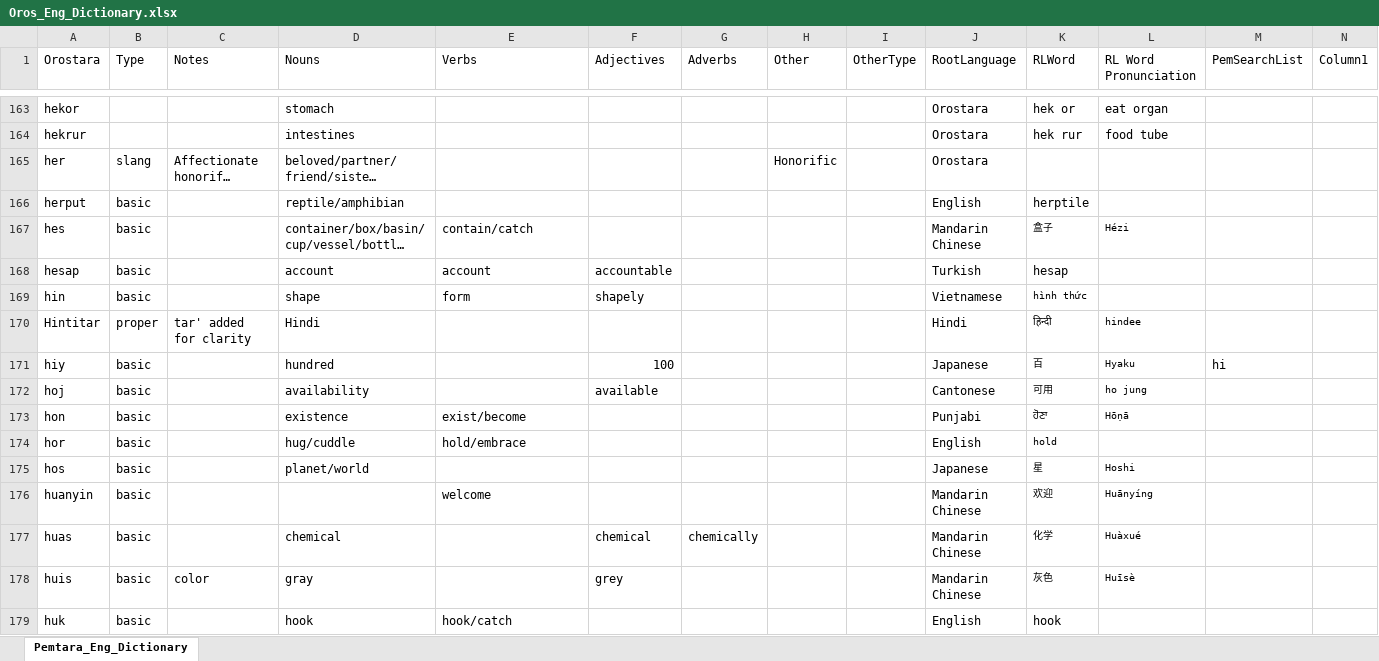
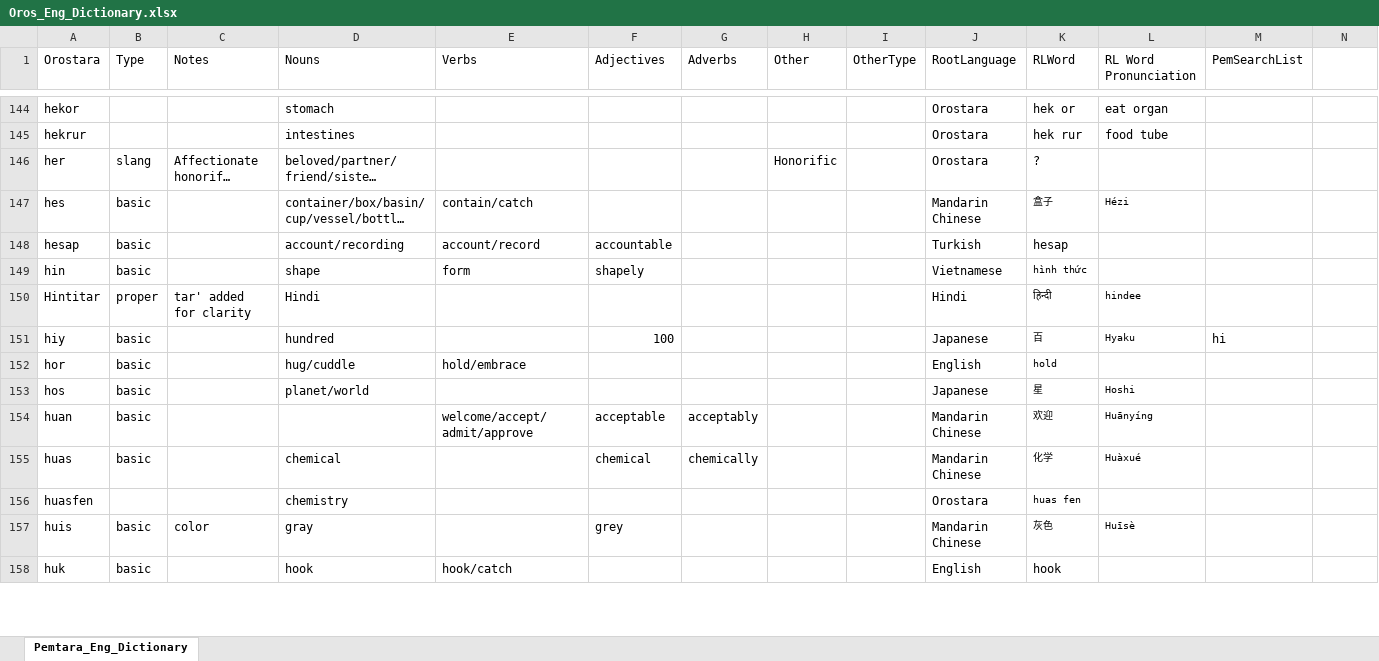
Before and after one commit to brushscape/Orostara-Dictionary, an Excel workbook: files/Oros_Eng_Dictionary.xlsx, sheet Pemtara_Eng_Dictionary, drawn as a sheet; only a part is shown, gaps mark what is left out; long unchanged cells end in …; values as stored, in another font and other column widths than the file's, no borders; table styles not drawn; removed rows and columns are numbered as before the commit, all else as after; the diff covers the shown part only; the diff names each change by its address in the sheet, - before the commit and + after, or states it on an @@ line.

```diff
--- a/files/Oros_Eng_Dictionary.xlsx (sheet Pemtara_Eng_Dictionary)
+++ b/files/Oros_Eng_Dictionary.xlsx (sheet Pemtara_Eng_Dictionary)
-N1: Column1
+N1: (empty)
-K146 (RLWord): (empty)
+K146 (RLWord): ?
-row 166: herput | basic |  | reptile/amphibian |  |  |  |  |  | English | herptile
-D148 (Nouns): account
+D148 (Nouns): account/recording
-E148 (Verbs): account
+E148 (Verbs): account/record
-row 172: hoj | basic |  | availability |  | available |  |  |  | Cantonese | 可用 | ho jung
-row 173: hon | basic |  | existence | exist/become |  |  |  |  | Punjabi | ਹੋਣਾ | Hōṇā
-A154 (Orostara): huanyin
+A154 (Orostara): huan
-E154 (Verbs): welcome
+E154 (Verbs): welcome/accept/admit/approve
-F154 (Adjectives): (empty)
+F154 (Adjectives): acceptable
-G154 (Adverbs): (empty)
+G154 (Adverbs): acceptably
+row 156: huasfen |  |  | chemistry |  |  |  |  |  | Orostara | huas fen
```
Also changed, not shown: 45 added rows, 61 removed rows, 1 moved row, 123 edited cells and cell formats elsewhere in this sheet, 1 other file.
